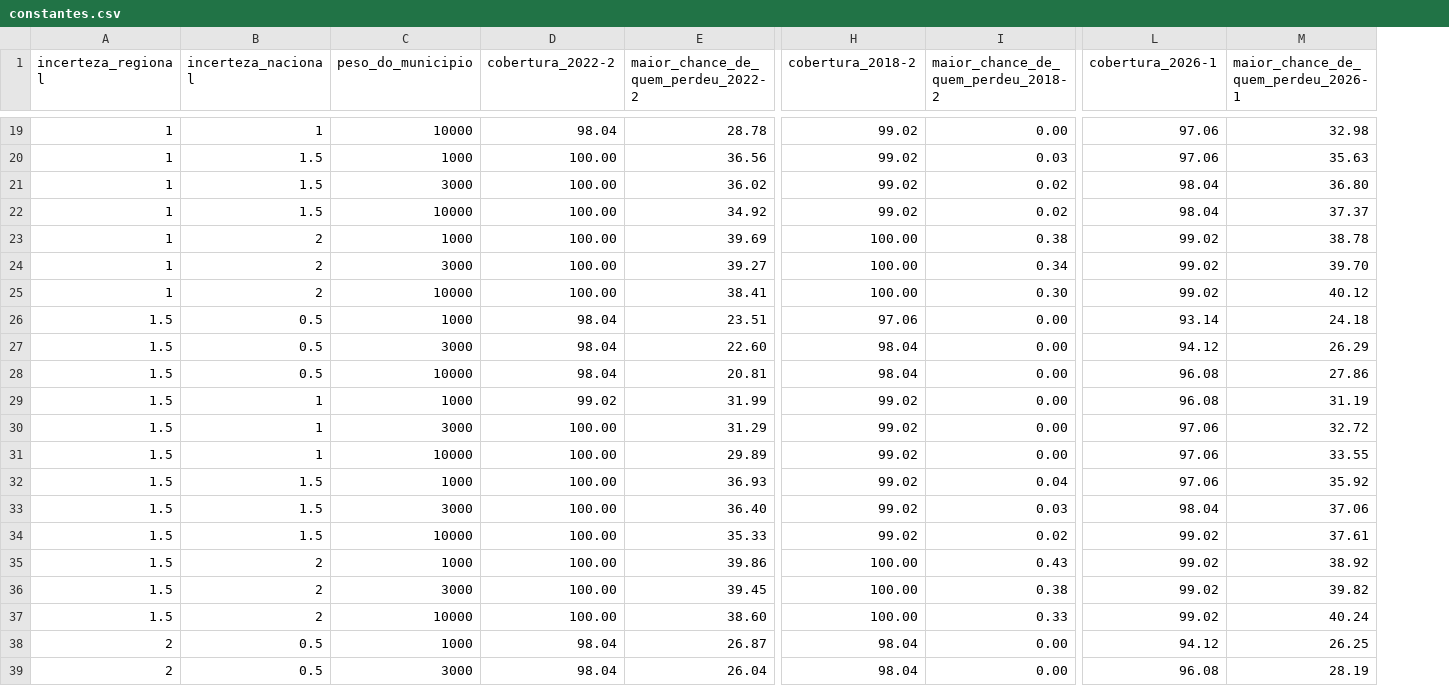
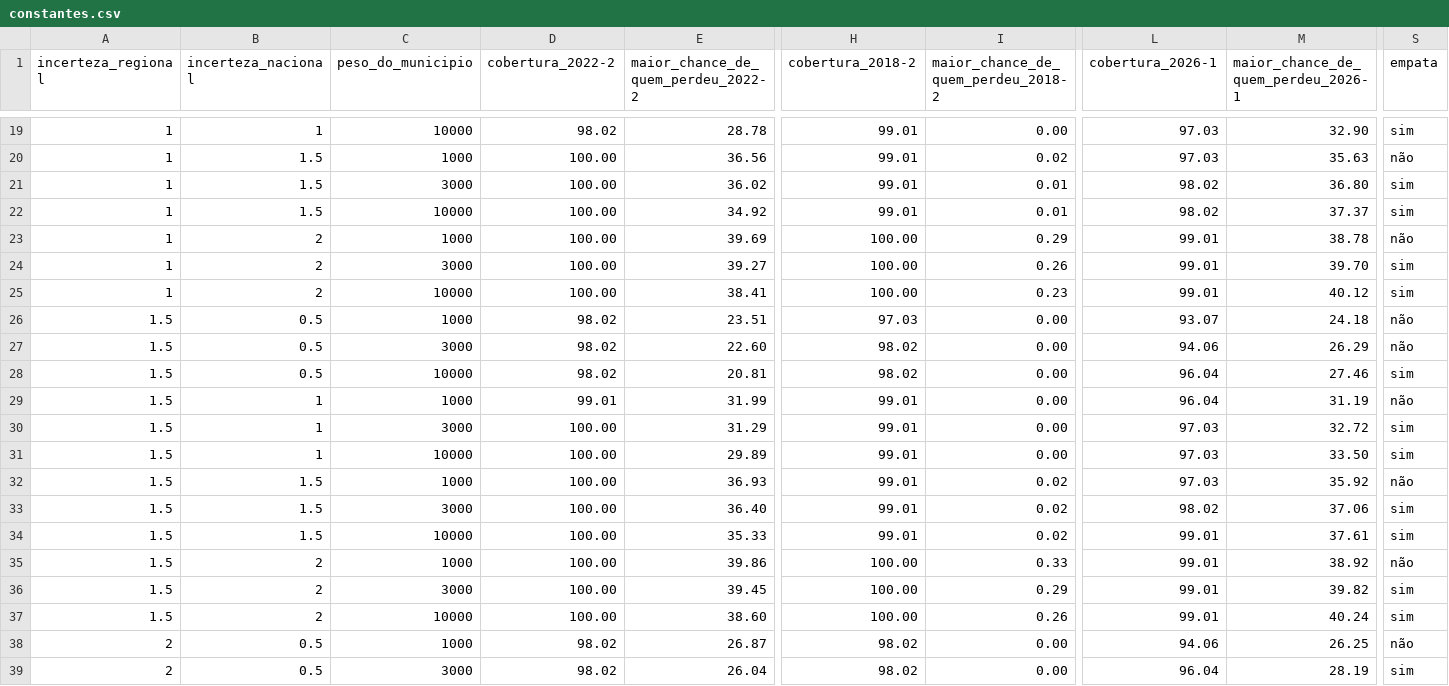
Before and after one commit to HiggsWRX/apurador, a CSV file: docs/calibracao/constantes.csv, drawn as a sheet; only a part is shown, gaps mark what is left out; the diff covers the shown part only; the diff names each change by its address in the sheet, - before the commit and + after, or states it on an @@ line.

```diff
--- a/docs/calibracao/constantes.csv
+++ b/docs/calibracao/constantes.csv
+column S (empata), rows 19-39: sim | não | sim | sim | não | sim | sim | não | não | sim | não | sim | sim | não | sim | sim | não | sim | sim | não | sim
-D19 (cobertura_2022-2): 98.04
+D19 (cobertura_2022-2): 98.02
-H19:H22 (cobertura_2018-2): 99.02
+H19:H22 (cobertura_2018-2): 99.01
-L19:L20 (cobertura_2026-1): 97.06
+L19:L20 (cobertura_2026-1): 97.03
-M19: 32.98
+M19: 32.90
-I20: 0.03
+I20: 0.02
-I21:I22: 0.02
+I21:I22: 0.01
-L21:L22 (cobertura_2026-1): 98.04
+L21:L22 (cobertura_2026-1): 98.02
-I23: 0.38
+I23: 0.29
-L23:L25 (cobertura_2026-1): 99.02
+L23:L25 (cobertura_2026-1): 99.01
-I24: 0.34
+I24: 0.26
-I25: 0.30
+I25: 0.23
-D26:D28 (cobertura_2022-2): 98.04
+D26:D28 (cobertura_2022-2): 98.02
-H26 (cobertura_2018-2): 97.06
+H26 (cobertura_2018-2): 97.03
-L26 (cobertura_2026-1): 93.14
+L26 (cobertura_2026-1): 93.07
-H27:H28 (cobertura_2018-2): 98.04
+H27:H28 (cobertura_2018-2): 98.02
-L27 (cobertura_2026-1): 94.12
+L27 (cobertura_2026-1): 94.06
-L28:L29 (cobertura_2026-1): 96.08
+L28:L29 (cobertura_2026-1): 96.04
-M28: 27.86
+M28: 27.46
-D29 (cobertura_2022-2): 99.02
+D29 (cobertura_2022-2): 99.01
-H29:H34 (cobertura_2018-2): 99.02
+H29:H34 (cobertura_2018-2): 99.01
-L30:L32 (cobertura_2026-1): 97.06
+L30:L32 (cobertura_2026-1): 97.03
-M31: 33.55
+M31: 33.50
-I32: 0.04
+I32: 0.02
-I33: 0.03
+I33: 0.02
-L33 (cobertura_2026-1): 98.04
+L33 (cobertura_2026-1): 98.02
-L34:L37 (cobertura_2026-1): 99.02
+L34:L37 (cobertura_2026-1): 99.01
-I35: 0.43
+I35: 0.33
-I36: 0.38
+I36: 0.29
-I37: 0.33
+I37: 0.26
-D38:D39 (cobertura_2022-2): 98.04
+D38:D39 (cobertura_2022-2): 98.02
-H38:H39 (cobertura_2018-2): 98.04
+H38:H39 (cobertura_2018-2): 98.02
-L38 (cobertura_2026-1): 94.12
+L38 (cobertura_2026-1): 94.06
-L39 (cobertura_2026-1): 96.08
+L39 (cobertura_2026-1): 96.04
```
Also changed, not shown: 76 edited cells elsewhere in this file, 8 other files.
